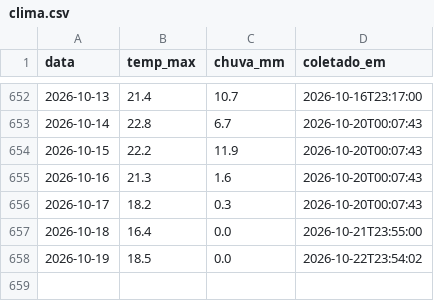
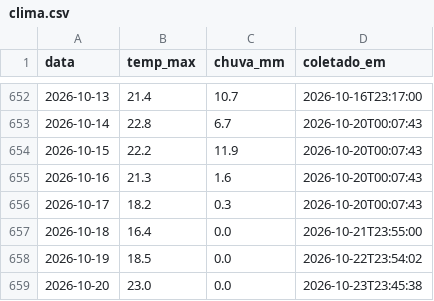
Before and after one commit to henriquereolonpain-sys/-monitor-agro-rs, a CSV file: data/raw/clima.csv, drawn as a sheet; only a part is shown, gaps mark what is left out; the diff names each change by its address in the sheet, - before the commit and + after, or states it on an @@ line.

```diff
--- a/data/raw/clima.csv
+++ b/data/raw/clima.csv
+row 659: 2026-10-20 | 23.0 | 0.0 | 2026-10-23T23:45:38
```
Also changed, not shown: data/processed/serie_completa.csv, data/raw/precos.csv, 2 other files.
